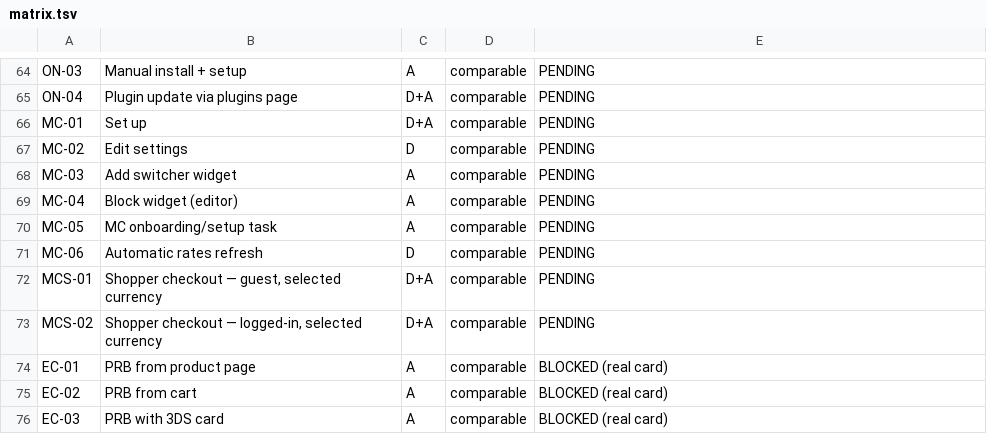
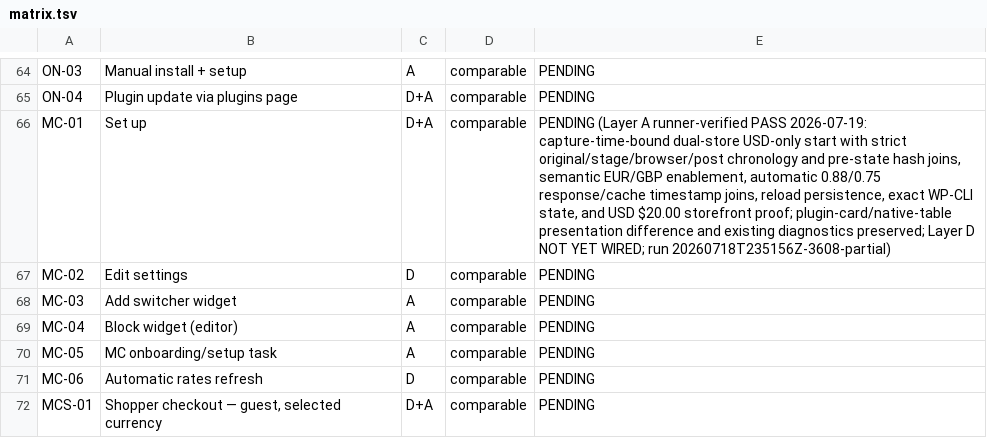
Before and after one commit to vladolaru/woocommerce, a TSV file: tools/woopayments-critical-flows/matrix.tsv, drawn as a sheet; only a part is shown, gaps mark what is left out; the shorter side is filled out with more unchanged rows.

Commit message:
test(payments): record multi-currency setup parity
MC-01 remained pending without durable evidence that the native Core setup journey matched the WooPayments plugin. That left the foundational multi-currency state for later MC and MCS coverage unproven.\n\nRecord the context-bound, runner-accepted dual-store result in the flow note and synchronized ledgers. The evidence covers USD-only setup, semantic EUR and GBP enablement, automatic rate persistence, authoritative state, and USD storefront presentation.\n\nKeep the overall row pending because Layer D is still unwired, while making the independently reviewed Layer A parity result auditable.

```diff
--- a/tools/woopayments-critical-flows/matrix.tsv
+++ b/tools/woopayments-critical-flows/matrix.tsv
@@ -65,3 +65,3 @@ ON-03	Manual install + setup	A	comparable	PENDING
 ON-04	Plugin update via plugins page	D+A	comparable	PENDING
-MC-01	Set up	D+A	comparable	PENDING
+MC-01	Set up	D+A	comparable	PENDING (Layer A runner-verified PASS 2026-07-19: capture-time-bound dual-store USD-only start with strict original/stage/browser/post chronology and pre-state hash joins, semantic EUR/GBP enablement, automatic 0.88/0.75 response/cache timestamp joins, reload persistence, exact WP-CLI state, and USD $20.00 storefront proof; plugin-card/native-table presentation difference and existing diagnostics preserved; Layer D NOT YET WIRED; run 20260718T235156Z-3608-partial)
 MC-02	Edit settings	D	comparable	PENDING
```
Also changed, not shown: 2 other files.
